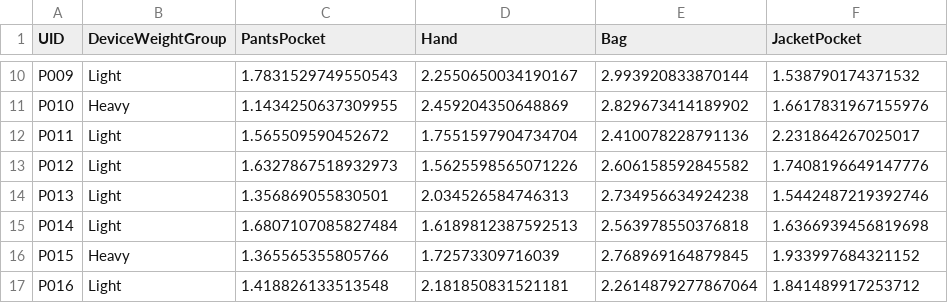
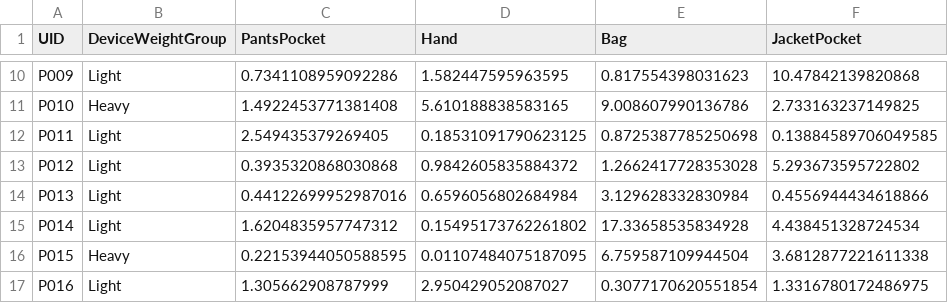
Before and after one commit to gn0219/IoTLab07, a CSV file: data_hw.csv, drawn as a sheet; only a part is shown, gaps mark what is left out; the diff covers the shown part only; the diff names each change by its address in the sheet, - before the commit and + after, or states it on an @@ line.

```diff
--- a/data_hw.csv
+++ b/data_hw.csv
-C10 (PantsPocket): 1.7831529749550543
+C10 (PantsPocket): 0.7341108959092286
-D10 (Hand): 2.2550650034190167
+D10 (Hand): 1.582447595963595
-E10 (Bag): 2.993920833870144
+E10 (Bag): 0.817554398031623
-F10 (JacketPocket): 1.538790174371532
+F10 (JacketPocket): 10.47842139820868
-C11 (PantsPocket): 1.1434250637309955
+C11 (PantsPocket): 1.4922453771381408
-D11 (Hand): 2.459204350648869
+D11 (Hand): 5.610188838583165
-E11 (Bag): 2.829673414189902
+E11 (Bag): 9.008607990136786
-F11 (JacketPocket): 1.6617831967155976
+F11 (JacketPocket): 2.733163237149825
-C12 (PantsPocket): 1.565509590452672
+C12 (PantsPocket): 2.549435379269405
-D12 (Hand): 1.7551597904734704
+D12 (Hand): 0.18531091790623125
-E12 (Bag): 2.410078228791136
+E12 (Bag): 0.8725387785250698
-F12 (JacketPocket): 2.231864267025017
+F12 (JacketPocket): 0.13884589706049585
-C13 (PantsPocket): 1.6327867518932973
+C13 (PantsPocket): 0.3935320868030868
-D13 (Hand): 1.5625598565071226
+D13 (Hand): 0.9842605835884372
-E13 (Bag): 2.606158592845582
+E13 (Bag): 1.2662417728353028
-F13 (JacketPocket): 1.7408196649147776
+F13 (JacketPocket): 5.293673595722802
-C14 (PantsPocket): 1.356869055830501
+C14 (PantsPocket): 0.44122699952987016
-D14 (Hand): 2.034526584746313
+D14 (Hand): 0.6596056802684984
-E14 (Bag): 2.734956634924238
+E14 (Bag): 3.129628332830984
-F14 (JacketPocket): 1.5442487219392746
+F14 (JacketPocket): 0.4556944434618866
-C15 (PantsPocket): 1.6807107085827484
+C15 (PantsPocket): 1.6204835957747312
-D15 (Hand): 1.6189812387592513
+D15 (Hand): 0.15495173762261802
-E15 (Bag): 2.563978550376818
+E15 (Bag): 17.33658535834928
-F15 (JacketPocket): 1.6366939456819698
+F15 (JacketPocket): 4.438451328724534
-C16 (PantsPocket): 1.365565355805766
+C16 (PantsPocket): 0.22153944050588595
-D16 (Hand): 1.72573309716039
+D16 (Hand): 0.01107484075187095
-E16 (Bag): 2.768969164879845
+E16 (Bag): 6.759587109944504
-F16 (JacketPocket): 1.933997684321152
+F16 (JacketPocket): 3.6812877221611338
-C17 (PantsPocket): 1.418826133513548
+C17 (PantsPocket): 1.305662908787999
-D17 (Hand): 2.181850831521181
+D17 (Hand): 2.950429052087027
-E17 (Bag): 2.2614879277867064
+E17 (Bag): 0.3077170620551854
-F17 (JacketPocket): 1.841489917253712
+F17 (JacketPocket): 1.3316780172486975
```
Also changed, not shown: 88 edited cells elsewhere in this file.
